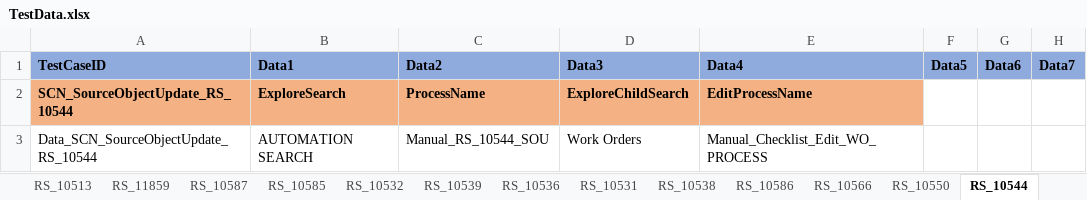
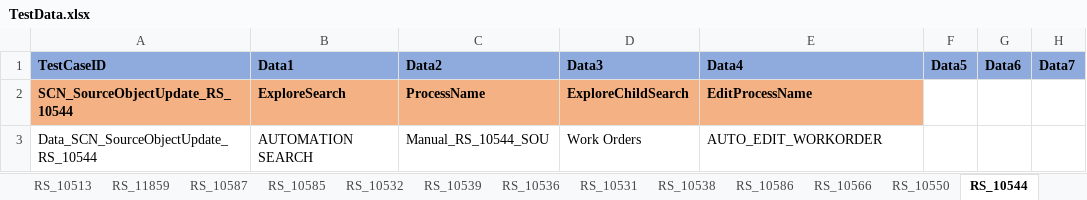
Before and after one commit to svmx-amresh-kumar/SVMX_Catalyst, an Excel workbook: fsaautomation/resources/TestData.xlsx, sheet RS_10544, drawn as a sheet; only a part is shown; values as stored, in another font and other column widths than the file's, no borders; the diff names each change by its address in the sheet, - before the commit and + after, or states it on an @@ line.

```diff
--- a/fsaautomation/resources/TestData.xlsx (sheet RS_10544)
+++ b/fsaautomation/resources/TestData.xlsx (sheet RS_10544)
-E3 (Data4): Manual_Checklist_Edit_WO_PROCESS
+E3 (Data4): AUTO_EDIT_WORKORDER
```
Also changed, not shown: sheet RS_10569, sheet RS_10585, sheet RS_10586, sheet RS_10580, sheet RS_10579, sheet RS_10587, 1 more sheet, other sheet tabs.
